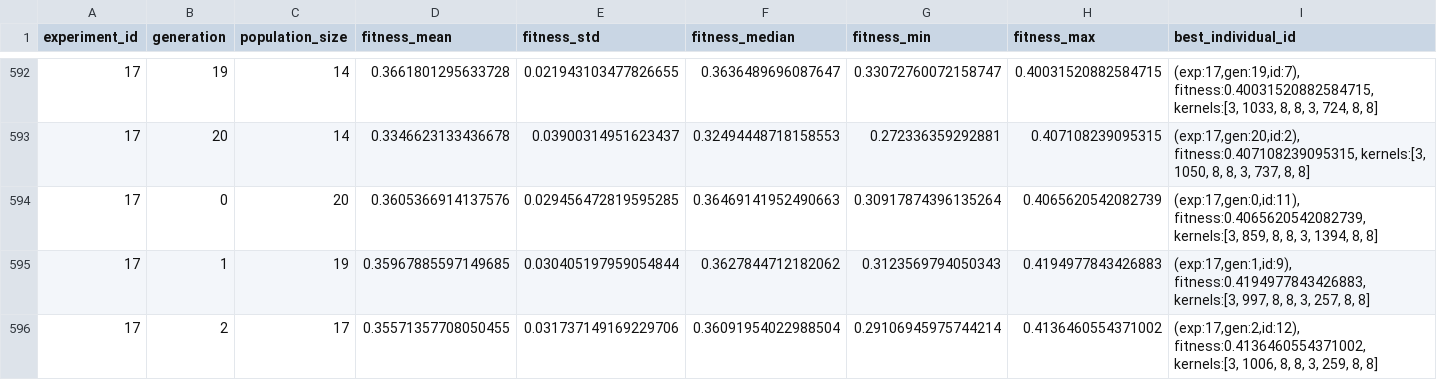
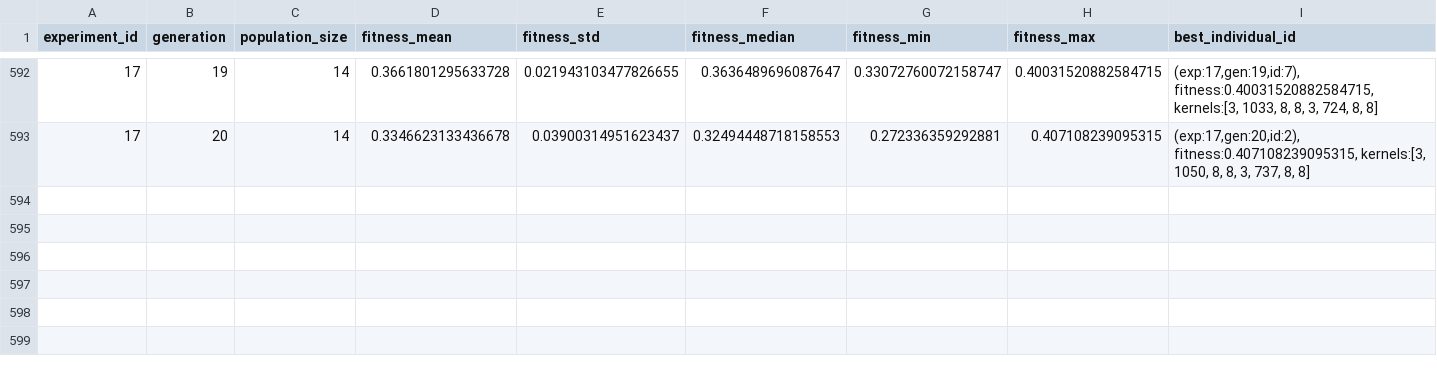
Before and after one commit to emilhar/signal_fusion_nas, a CSV file: SLEAP/Logs/GenerationStatsLog.csv, drawn as a sheet; only a part is shown, gaps mark what is left out; rows hold the shown columns only; the diff names each change by its address in the sheet, - before the commit and + after, or states it on an @@ line.

```diff
--- a/SLEAP/Logs/GenerationStatsLog.csv
+++ b/SLEAP/Logs/GenerationStatsLog.csv
-row 594: 17 | 0 | 20 | 0.3605366914137576 | 0.029456472819595285 | 0.36469141952490663 | 0.30917874396135264 | 0.4065620542082739 | (exp:17,gen:0,id:11), fitness:0.4065620542082739, kernels:[3, 859, 8, 8, 3, 1394, 8, 8]
-row 595: 17 | 1 | 19 | 0.35967885597149685 | 0.030405197959054844 | 0.3627844712182062 | 0.3123569794050343 | 0.4194977843426883 | (exp:17,gen:1,id:9), fitness:0.4194977843426883, kernels:[3, 997, 8, 8, 3, 257, 8, 8]
-row 596: 17 | 2 | 17 | 0.35571357708050455 | 0.031737149169229706 | 0.36091954022988504 | 0.29106945975744214 | 0.4136460554371002 | (exp:17,gen:2,id:12), fitness:0.4136460554371002, kernels:[3, 1006, 8, 8, 3, 259, 8, 8]
```
Also changed, not shown: SLEAP/Logs/ExperimentStatsLog.csv, SLEAP/Logs/IndividualLog.csv, 5 other files.
